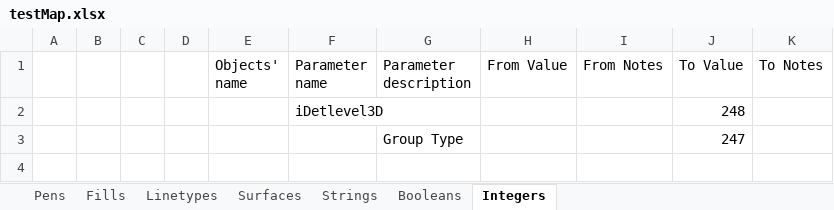
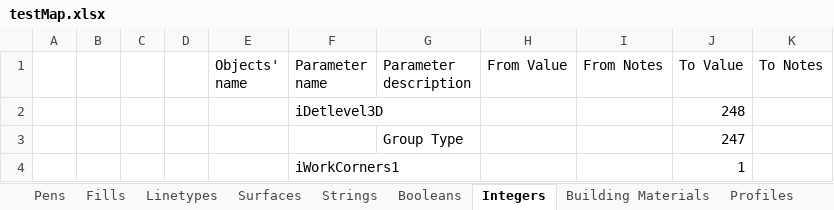
Before and after one commit to KGyST/LCFMapper, an Excel workbook: testMap.xlsx, sheet Integers, drawn as a sheet; values as stored, in another font and other column widths than the file's, no borders; the diff names each change by its address in the sheet, - before the commit and + after, or states it on an @@ line.

```diff
--- a/testMap.xlsx (sheet Integers)
+++ b/testMap.xlsx (sheet Integers)
+sheet tab: Building Materials
+sheet tab: Profiles
+row 4:  |  |  |  |  | iWorkCorners1 |  |  |  | 1
```
Also changed, not shown: empty.xlsx, 1 other file.
